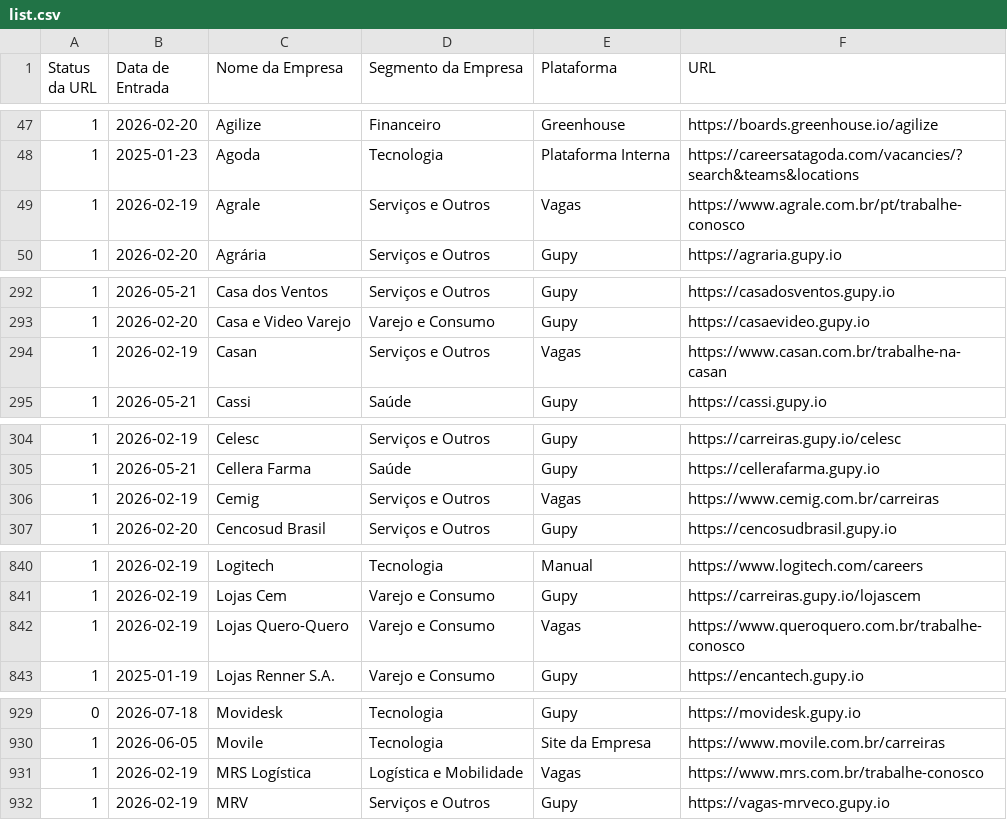
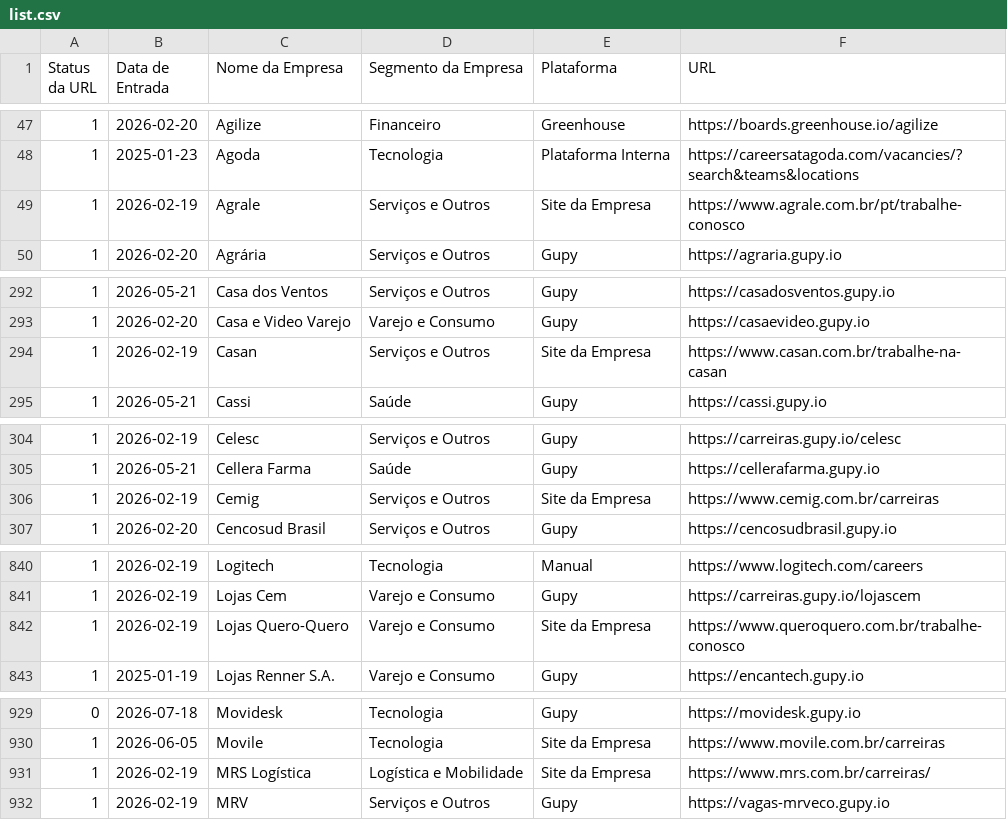
Before and after one commit to eualannascimento/list-work-with-us, a CSV file: src/data/input/list.csv, drawn as a sheet; only a part is shown, gaps mark what is left out; the diff covers the shown part only.

```diff
--- a/src/data/input/list.csv
+++ b/src/data/input/list.csv
@@ -48,3 +48,3 @@ Status da URL,Data de Entrada,Nome da Empresa,Segmento da Empresa,Plataforma,URL
 1,2025-01-23,Agoda,Tecnologia,Plataforma Interna,https://careersatagoda.com/vacancies/?search&teams&locations
-1,2026-02-19,Agrale,Serviços e Outros,Vagas,https://www.agrale.com.br/pt/trabalhe-conosco
+1,2026-02-19,Agrale,Serviços e Outros,Site da Empresa,https://www.agrale.com.br/pt/trabalhe-conosco
 1,2026-02-20,Agrária,Serviços e Outros,Gupy,https://agraria.gupy.io
@@ -293,3 +293,3 @@ Status da URL,Data de Entrada,Nome da Empresa,Segmento da Empresa,Plataforma,URL
 1,2026-02-20,Casa e Video Varejo,Varejo e Consumo,Gupy,https://casaevideo.gupy.io
-1,2026-02-19,Casan,Serviços e Outros,Vagas,https://www.casan.com.br/trabalhe-na-casan
+1,2026-02-19,Casan,Serviços e Outros,Site da Empresa,https://www.casan.com.br/trabalhe-na-casan
 1,2026-05-21,Cassi,Saúde,Gupy,https://cassi.gupy.io
@@ -305,3 +305,3 @@ Status da URL,Data de Entrada,Nome da Empresa,Segmento da Empresa,Plataforma,URL
 1,2026-05-21,Cellera Farma,Saúde,Gupy,https://cellerafarma.gupy.io
-1,2026-02-19,Cemig,Serviços e Outros,Vagas,https://www.cemig.com.br/carreiras
+1,2026-02-19,Cemig,Serviços e Outros,Site da Empresa,https://www.cemig.com.br/carreiras
 1,2026-02-20,Cencosud Brasil,Serviços e Outros,Gupy,https://cencosudbrasil.gupy.io
@@ -841,3 +841,3 @@ Status da URL,Data de Entrada,Nome da Empresa,Segmento da Empresa,Plataforma,URL
 1,2026-02-19,Lojas Cem,Varejo e Consumo,Gupy,https://carreiras.gupy.io/lojascem
-1,2026-02-19,Lojas Quero-Quero,Varejo e Consumo,Vagas,https://www.queroquero.com.br/trabalhe-conosco
+1,2026-02-19,Lojas Quero-Quero,Varejo e Consumo,Site da Empresa,https://www.queroquero.com.br/trabalhe-conosco
 1,2025-01-19,Lojas Renner S.A.,Varejo e Consumo,Gupy,https://encantech.gupy.io
@@ -930,3 +930,3 @@ Status da URL,Data de Entrada,Nome da Empresa,Segmento da Empresa,Plataforma,URL
 1,2026-06-05,Movile,Tecnologia,Site da Empresa,https://www.movile.com.br/carreiras
-1,2026-02-19,MRS Logística,Logística e Mobilidade,Vagas,https://www.mrs.com.br/trabalhe-conosco
+1,2026-02-19,MRS Logística,Logística e Mobilidade,Site da Empresa,https://www.mrs.com.br/carreiras/
 1,2026-02-19,MRV,Serviços e Outros,Gupy,https://vagas-mrveco.gupy.io
```
Also changed, not shown: 25 edited cells elsewhere in this file.
